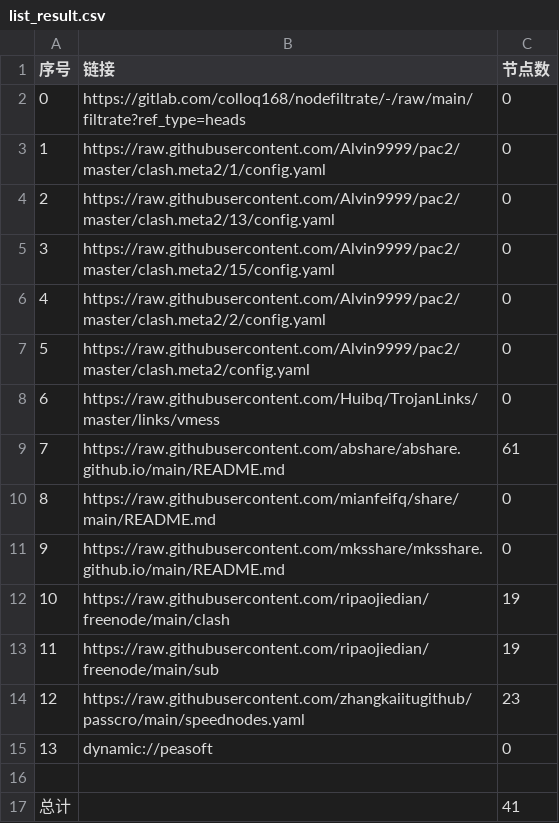
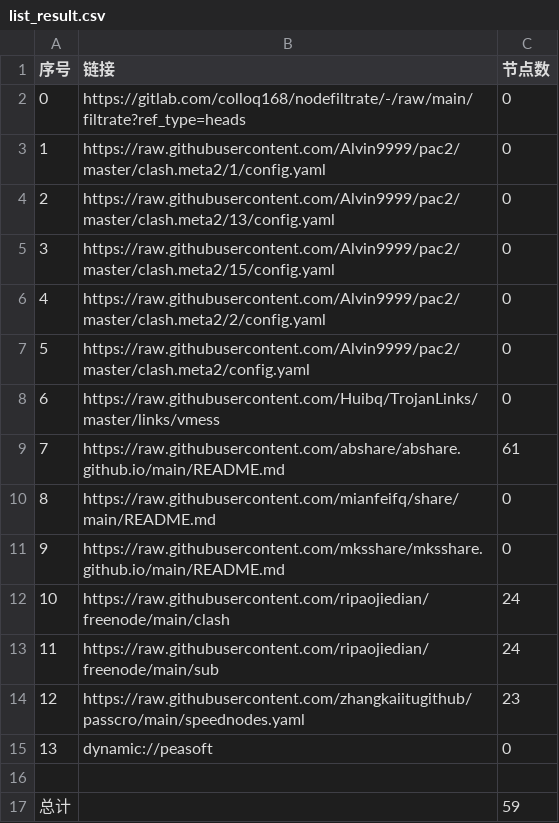
Before and after one commit to gujunsu/NoMoreWalls, a CSV file: list_result.csv, drawn as a sheet.

```diff
--- a/list_result.csv
+++ b/list_result.csv
@@ -11,4 +11,4 @@
 9,https://raw.githubusercontent.com/mksshare/mksshare.github.io/main/README.md,0
-10,https://raw.githubusercontent.com/ripaojiedian/freenode/main/clash,19
-11,https://raw.githubusercontent.com/ripaojiedian/freenode/main/sub,19
+10,https://raw.githubusercontent.com/ripaojiedian/freenode/main/clash,24
+11,https://raw.githubusercontent.com/ripaojiedian/freenode/main/sub,24
 12,https://raw.githubusercontent.com/zhangkaiitugithub/passcro/main/speednodes.yaml,23
@@ -16,2 +16,2 @@
 
-总计,,41
+总计,,59
```
Also changed, not shown: 16 other files.
